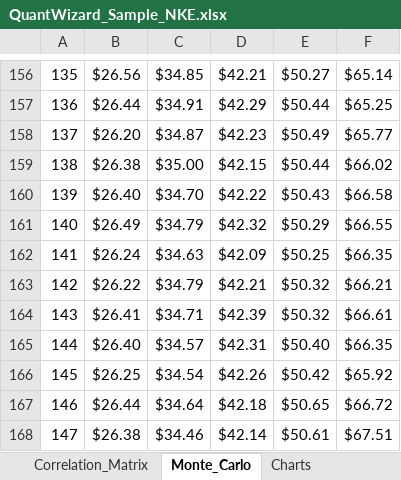
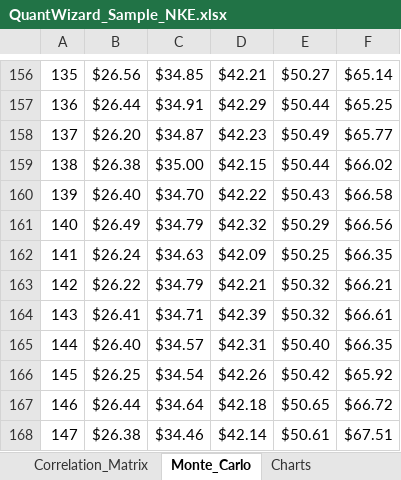
Before and after one commit to wstratton707/stockwizard, an Excel workbook: static/QuantWizard_Sample_NKE.xlsx, sheet Monte_Carlo, drawn as a sheet; only a part is shown, gaps mark what is left out; values as stored, in another font and other column widths than the file's, no borders; the diff names each change by its address in the sheet, - before the commit and + after, or states it on an @@ line.

```diff
--- a/static/QuantWizard_Sample_NKE.xlsx (sheet Monte_Carlo)
+++ b/static/QuantWizard_Sample_NKE.xlsx (sheet Monte_Carlo)
-F161: $66.55
+F161: $66.56
```
Also changed, not shown: sheet Price_Indicators, sheet News_Headlines, sheet Cover, sheet Dashboard, charts or pictures, 2 other files.
